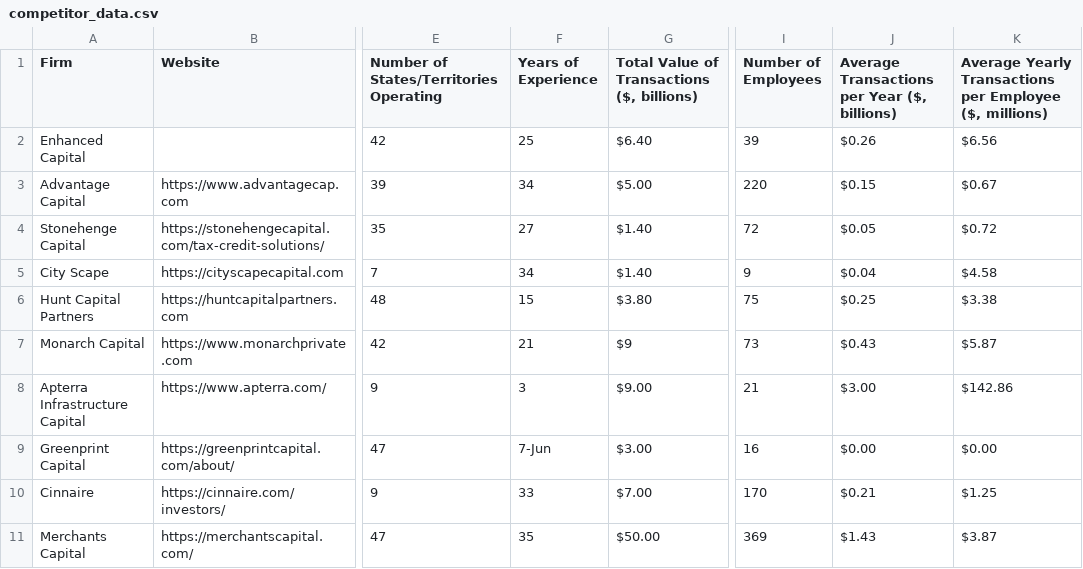
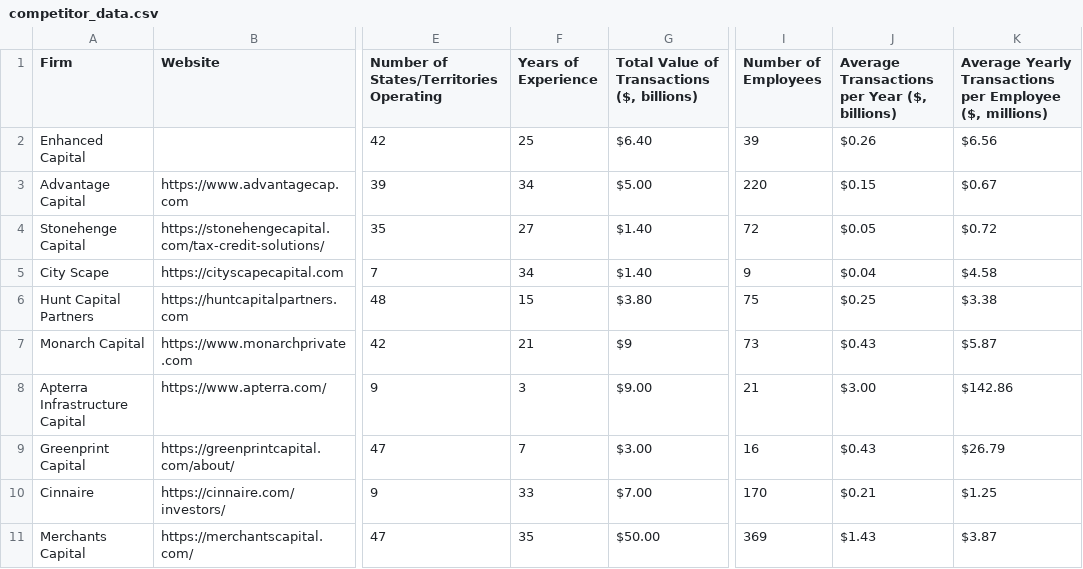
Before and after one commit to terrablader11/consulting_capstone, a CSV file: competitor_data.csv, drawn as a sheet; only a part is shown, gaps mark what is left out; the diff names each change by its address in the sheet, - before the commit and + after, or states it on an @@ line.

Commit message:
Update competitor_data.csv
updated greenprint

```diff
--- a/competitor_data.csv
+++ b/competitor_data.csv
-F9 (Years of Experience): 7-Jun
+F9 (Years of Experience): 7
-J9: $0.00
+J9: $0.43
-K9: $0.00
+K9: $26.79
```
